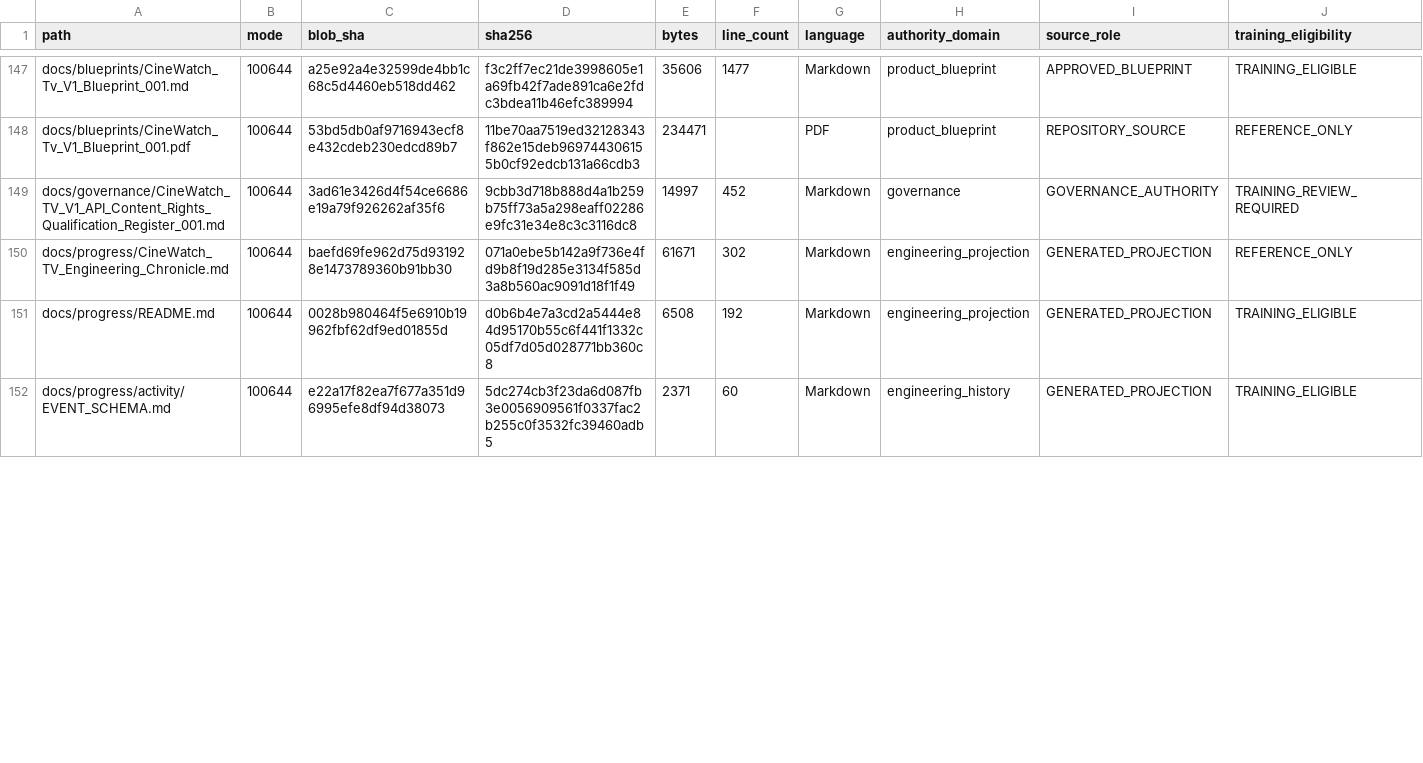
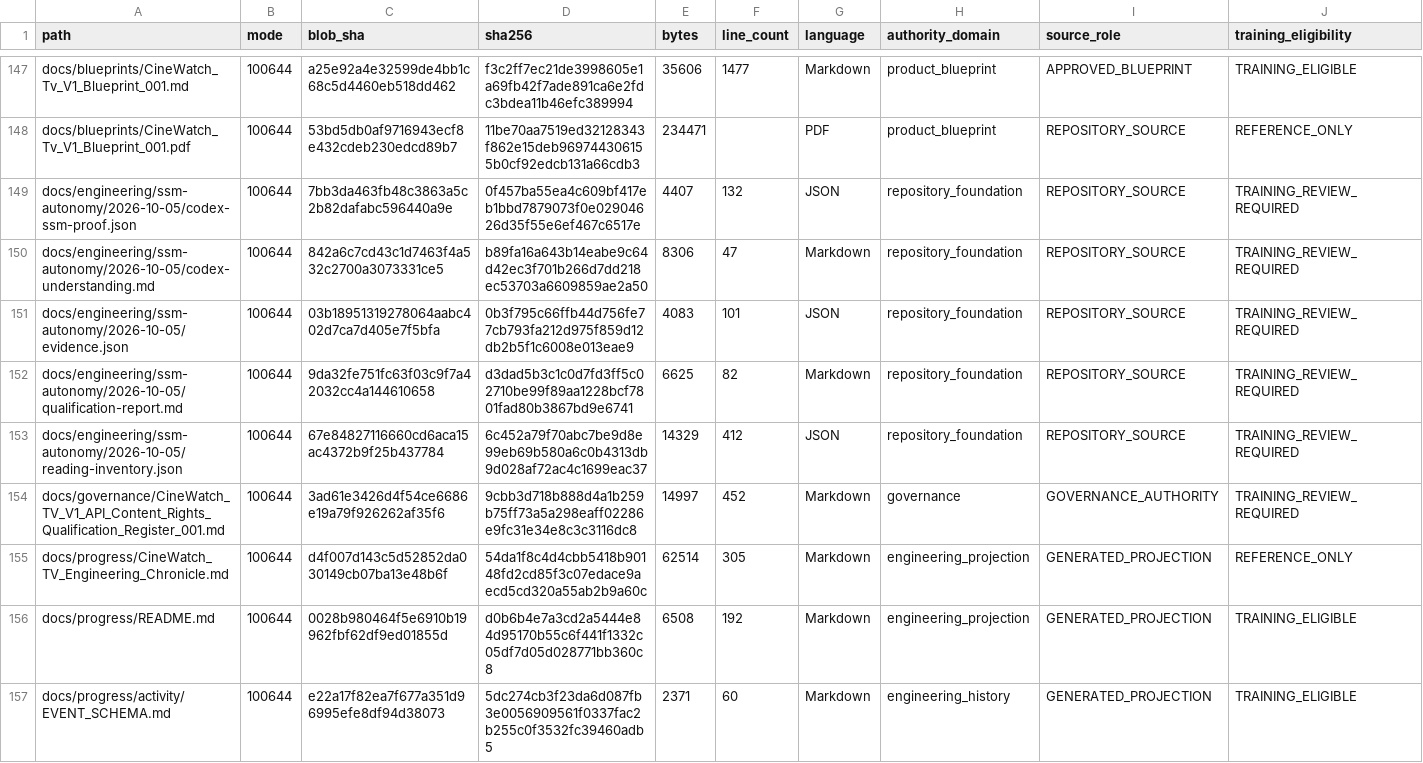
Before and after one commit to Asleki/cinewatch-tv, a CSV file: nexvox/engineering/datasets/repository-files.csv, drawn as a sheet; only a part is shown, gaps mark what is left out; addresses are those after the commit; rows hold the shown columns only; the diff covers the shown part only; the diff names each change by its address in the sheet, - before the commit and + after, or states it on an @@ line.

```diff
--- a/nexvox/engineering/datasets/repository-files.csv
+++ b/nexvox/engineering/datasets/repository-files.csv
+row 149: docs/engineering/ssm-autonomy/2026-10-05/codex-ssm-proof.json | 100644 | 7bb3da463fb48c3863a5c2b82dafabc596440a9e | 0f457ba55ea4c609bf417eb1bbd7879073f0e02904626d35f55e6ef467c6517e | 4407 | 132 | JSON | repository_foundation | REPOSITORY_SOURCE | TRAINING_REVIEW_REQUIRED
+row 150: docs/engineering/ssm-autonomy/2026-10-05/codex-understanding.md | 100644 | 842a6c7cd43c1d7463f4a532c2700a3073331ce5 | b89fa16a643b14eabe9c64d42ec3f701b266d7dd218ec53703a6609859ae2a50 | 8306 | 47 | Markdown | repository_foundation | REPOSITORY_SOURCE | TRAINING_REVIEW_REQUIRED
+row 151: docs/engineering/ssm-autonomy/2026-10-05/evidence.json | 100644 | 03b18951319278064aabc402d7ca7d405e7f5bfa | 0b3f795c66ffb44d756fe77cb793fa212d975f859d12db2b5f1c6008e013eae9 | 4083 | 101 | JSON | repository_foundation | REPOSITORY_SOURCE | TRAINING_REVIEW_REQUIRED
+row 152: docs/engineering/ssm-autonomy/2026-10-05/qualification-report.md | 100644 | 9da32fe751fc63f03c9f7a42032cc4a144610658 | d3dad5b3c1c0d7fd3ff5c02710be99f89aa1228bcf7801fad80b3867bd9e6741 | 6625 | 82 | Markdown | repository_foundation | REPOSITORY_SOURCE | TRAINING_REVIEW_REQUIRED
+row 153: docs/engineering/ssm-autonomy/2026-10-05/reading-inventory.json | 100644 | 67e84827116660cd6aca15ac4372b9f25b437784 | 6c452a79f70abc7be9d8e99eb69b580a6c0b4313db9d028af72ac4c1699eac37 | 14329 | 412 | JSON | repository_foundation | REPOSITORY_SOURCE | TRAINING_REVIEW_REQUIRED
-C155 (blob_sha): baefd69fe962d75d931928e1473789360b91bb30
+C155 (blob_sha): d4f007d143c5d52852da030149cb07ba13e48b6f
-D155 (sha256): 071a0ebe5b142a9f736e4fd9b8f19d285e3134f585d3a8b560ac9091d18f1f49
+D155 (sha256): 54da1f8c4d4cbb5418b90148fd2cd85f3c07edace9aecd5cd320a55ab2b9a60c
-E155 (bytes): 61671
+E155 (bytes): 62514
-F155 (line_count): 302
+F155 (line_count): 305
```
Also changed, not shown: 1 added row and 63 edited cells elsewhere in this file, nexvox/engineering/datasets/commit-changes.csv, nexvox/engineering/datasets/commits.csv, 17 other files.
